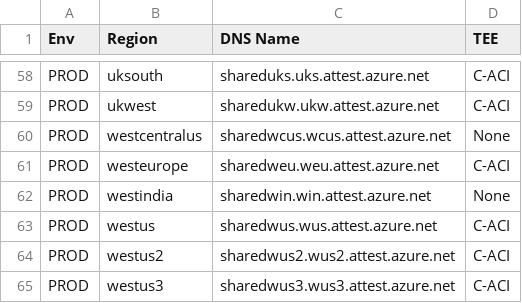
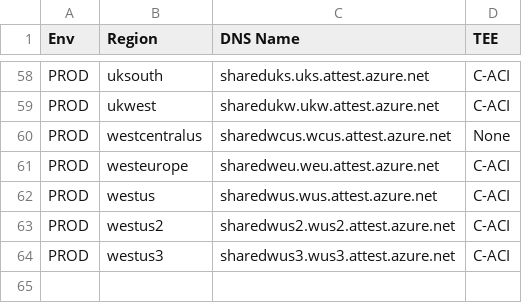
Before and after one commit to takuro-sato/azure-cli-extensions, a CSV file: azure/MAA-endpoints.csv, drawn as a sheet; only a part is shown, gaps mark what is left out; the diff names each change by its address in the sheet, - before the commit and + after, or states it on an @@ line.

Commit message:
Remove westindia from MAA-endpoints.csv
Asked by David to remove this region

Signed-off-by: Tingmao Wang <tingmaowang@microsoft.com>

```diff
--- a/azure/MAA-endpoints.csv
+++ b/azure/MAA-endpoints.csv
-row 62: PROD | westindia | sharedwin.win.attest.azure.net | None
```
